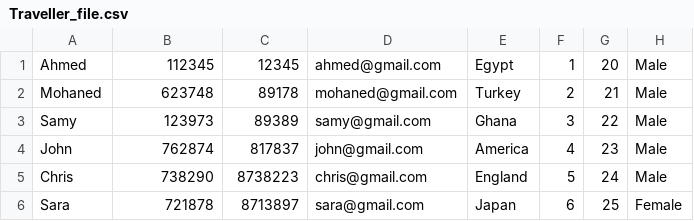
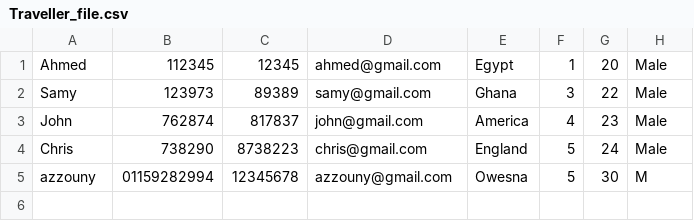
Before and after one commit to Behiry1/AirbnbbSimplified, a CSV file: Airbnb Simplified/src/AirBnb/Traveller_file.csv, drawn as a sheet; removed rows and columns are numbered as before the commit, all else as after; the diff names each change by its address in the sheet, - before the commit and + after, or states it on an @@ line.

```diff
--- a/Airbnb Simplified/src/AirBnb/Traveller_file.csv
+++ b/Airbnb Simplified/src/AirBnb/Traveller_file.csv
-row 2: Mohaned | 623748 | 89178 | mohaned@gmail.com | Turkey | 2 | 21 | Male
-row 6: Sara | 721878 | 8713897 | sara@gmail.com | Japan | 6 | 25 | Female
+row 5: azzouny | 01159282994 | 12345678 | azzouny@gmail.com | Owesna | 5 | 30 | M
```
Also changed, not shown: Airbnb Simplified/out/production/untitled2/AirBnb/Host_File.csv, Airbnb Simplified/out/production/untitled2/AirBnb/Traveller_file.csv, 8 other files.
